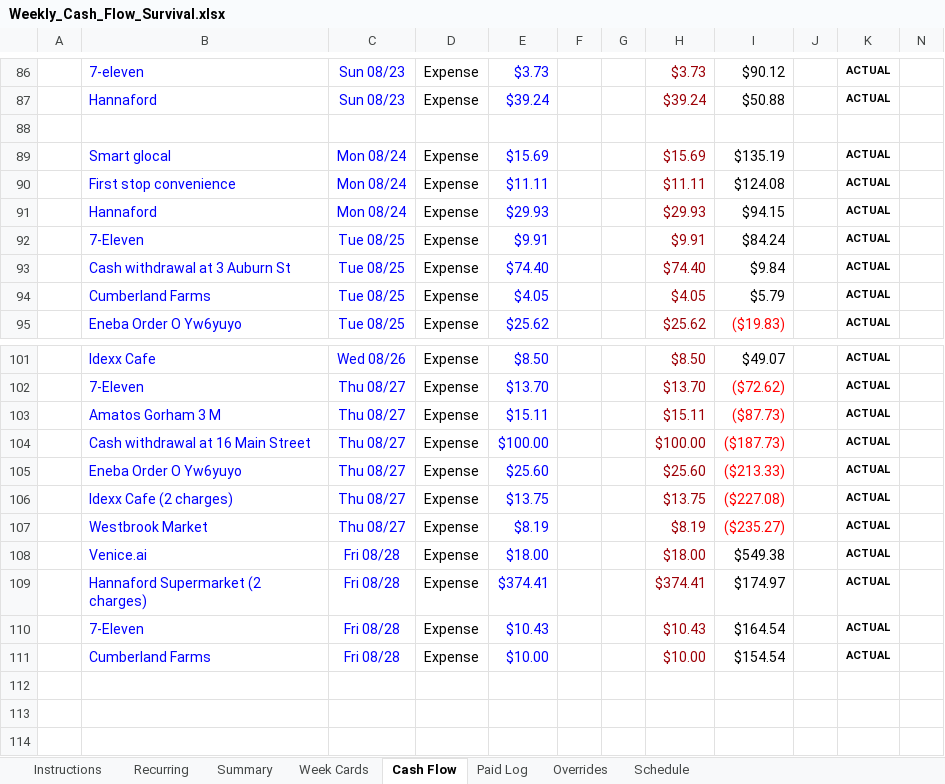
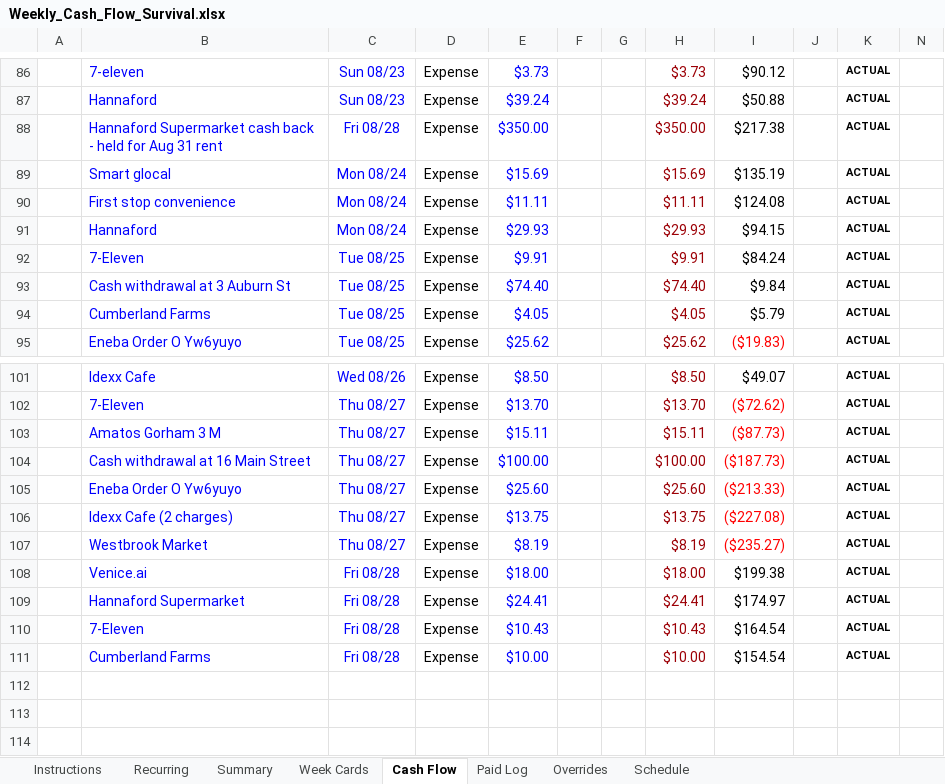
Before and after one commit to NBiryukov25/Budget, an Excel workbook: Weekly_Cash_Flow_Survival.xlsx, sheet Cash Flow, drawn as a sheet; only a part is shown, gaps mark what is left out; values as stored, in another font and other column widths than the file's, no borders; conditional formats not drawn; the diff covers the shown part only; the diff names each change by its address in the sheet, - before the commit and + after, or states it on an @@ line.

```diff
--- a/Weekly_Cash_Flow_Survival.xlsx (sheet Cash Flow)
+++ b/Weekly_Cash_Flow_Survival.xlsx (sheet Cash Flow)
-row 88: (empty)
+row 88:  | Hannaford Supermarket cash back - held for Aug 31 rent | Fri 08/28 | Expense | $350.00 |  |  | $350.00 | $217.38 |  | ACTUAL
-I108: $549.38
+I108: $199.38
-B109: Hannaford Supermarket (2 charges)
+B109: Hannaford Supermarket
-E109: $374.41
+E109: $24.41
-H109: $374.41
+H109: $24.41
```
Also changed, not shown: other rows of this sheet, sheet Summary, sheet Week Cards, sheet Paid Log, hidden cells.
